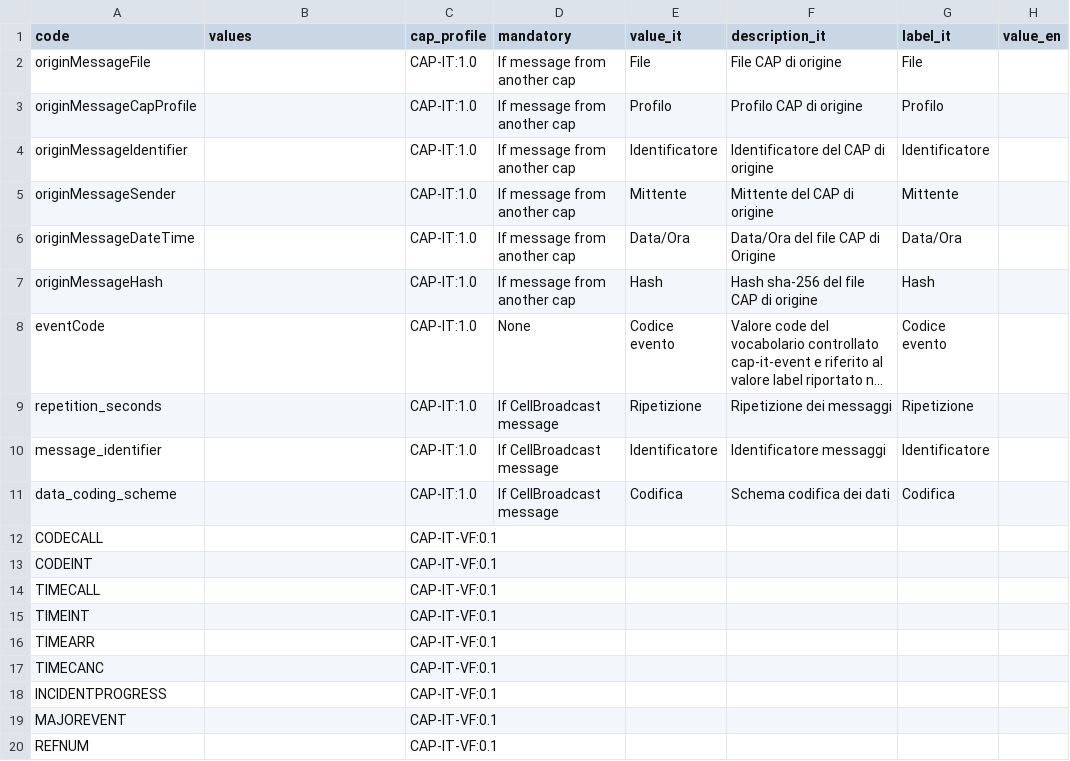
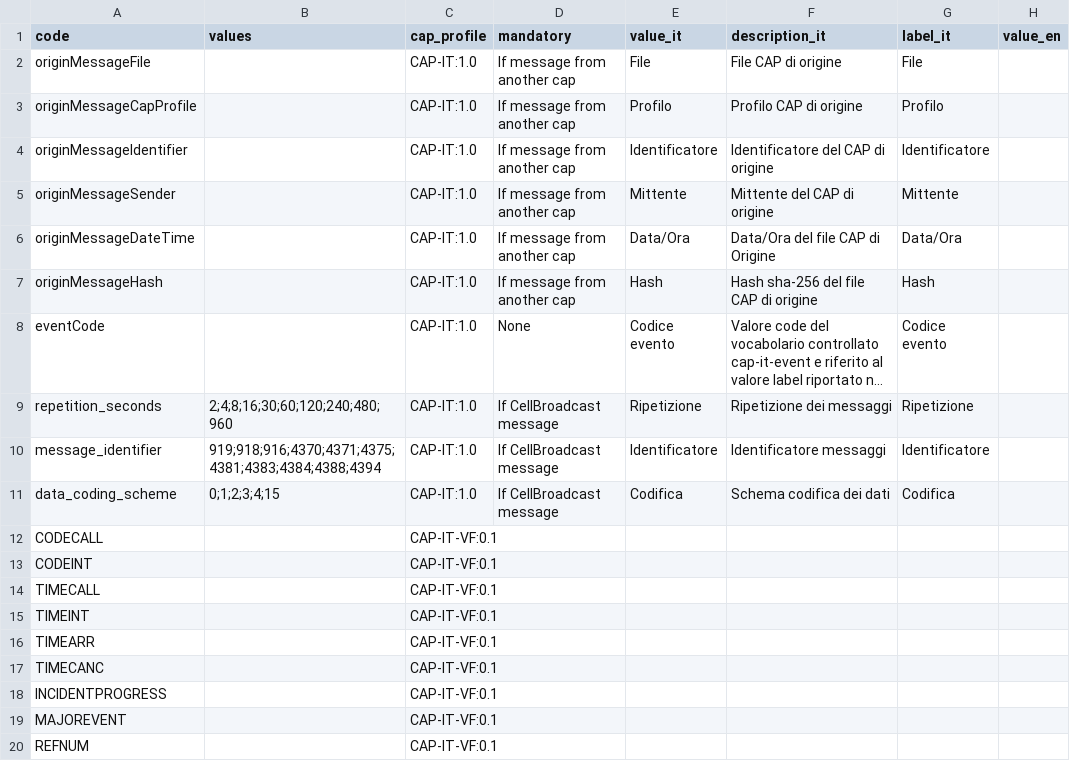
Before and after one commit to pcm-dpc/DPC-Data-Hub, a CSV file: controlled-vocabularies/cap-it-parameter/dpc-cv-cap-it-parameter.csv, drawn as a sheet; only a part is shown; long unchanged cells end in …; the diff names each change by its address in the sheet, - before the commit and + after, or states it on an @@ line.

Commit message:
Add error and parameter values

```diff
--- a/controlled-vocabularies/cap-it-parameter/dpc-cv-cap-it-parameter.csv
+++ b/controlled-vocabularies/cap-it-parameter/dpc-cv-cap-it-parameter.csv
-B9 (values): (empty)
+B9 (values): 2;4;8;16;30;60;120;240;480;960
-B10 (values): (empty)
+B10 (values): 919;918;916;4370;4371;4375;4381;4383;4384;4388;4394
-B11 (values): (empty)
+B11 (values): 0;1;2;3;4;15
```
Also changed, not shown: 5 other files.
